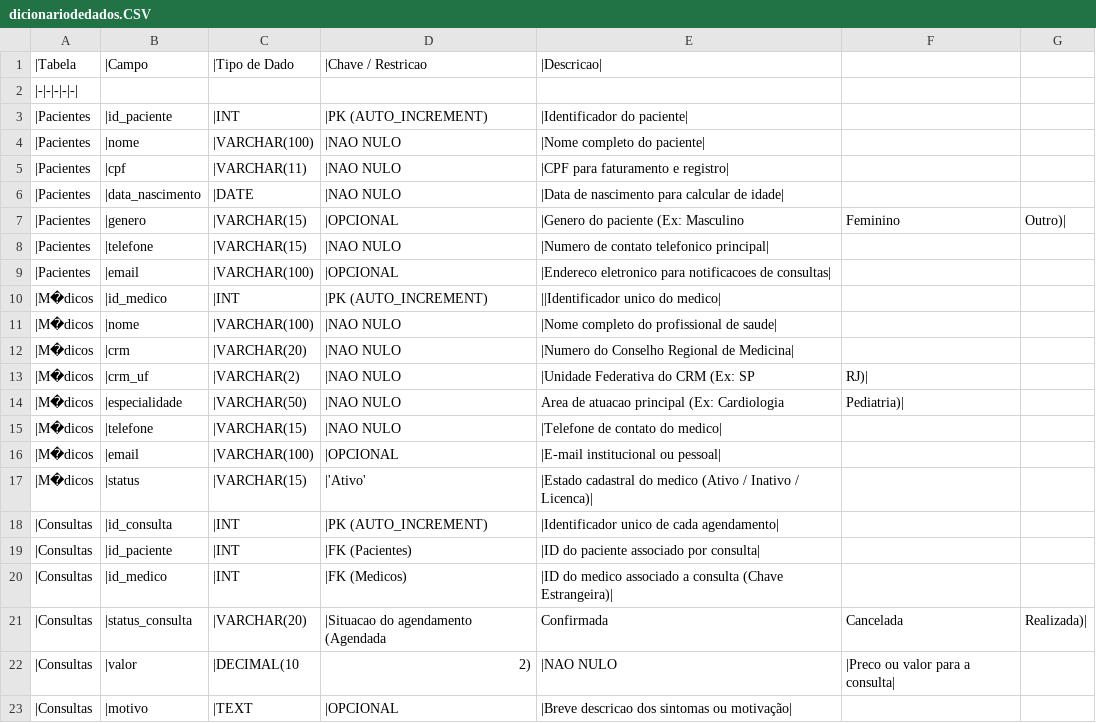
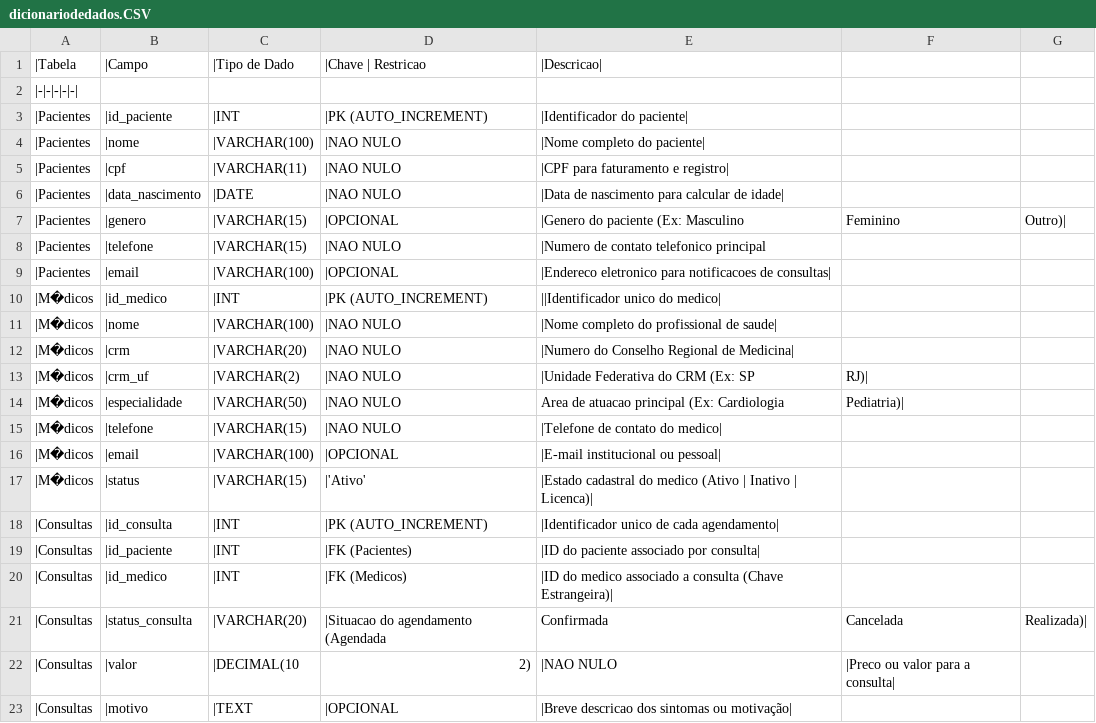
Before and after one commit to anaalvesss/BCDaula03, a CSV file: dicionariodedados.CSV, drawn as a sheet.

```diff
--- a/dicionariodedados.CSV
+++ b/dicionariodedados.CSV
@@ -1,2 +1,2 @@
-|Tabela,|Campo,|Tipo de Dado,|Chave / Restricao,|Descricao|
+|Tabela,|Campo,|Tipo de Dado,|Chave | Restricao,|Descricao|
 |-|-|-|-|-|
@@ -7,3 +7,3 @@
 |Pacientes,|genero,|VARCHAR(15),|OPCIONAL,|Genero do paciente (Ex: Masculino, Feminino, Outro)|
-|Pacientes,|telefone,|VARCHAR(15),|NAO NULO,|Numero de contato telefonico principal|
+|Pacientes,|telefone,|VARCHAR(15),|NAO NULO,|Numero de contato telefonico principal
 |Pacientes,|email,|VARCHAR(100),|OPCIONAL,|Endereco eletronico para notificacoes de consultas|
@@ -16,3 +16,3 @@
 |M�dicos,|email,|VARCHAR(100),|OPCIONAL,|E-mail institucional ou pessoal|
-|M�dicos,|status,|VARCHAR(15),|'Ativo',|Estado cadastral do medico (Ativo / Inativo / Licenca)|
+|M�dicos,|status,|VARCHAR(15),|'Ativo',|Estado cadastral do medico (Ativo | Inativo | Licenca)|
 |Consultas,|id_consulta,|INT,|PK (AUTO_INCREMENT),|Identificador unico de cada agendamento|
```
Also changed, not shown: 1 other file.
